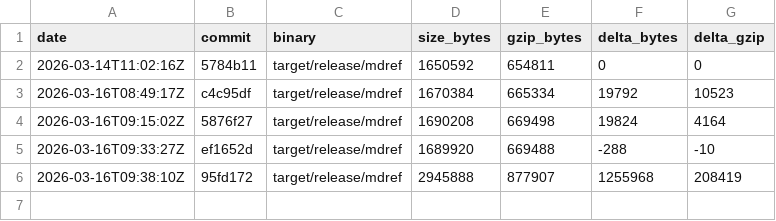
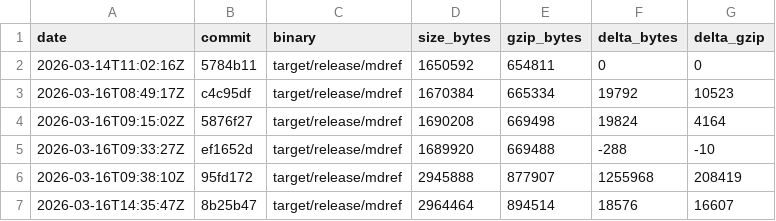
Before and after one commit to StudentWeis/mdref, a CSV file: doc/build_sizes.csv, drawn as a sheet.

```diff
--- a/doc/build_sizes.csv
+++ b/doc/build_sizes.csv
@@ -6 +6,2 @@ date,commit,binary,size_bytes,gzip_bytes,delta_bytes,delta_gzip
 2026-03-16T09:38:10Z,95fd172,target/release/mdref,2945888,877907,1255968,208419
+2026-03-16T14:35:47Z,8b25b47,target/release/mdref,2964464,894514,18576,16607
```
Also changed, not shown: 5 other files.
